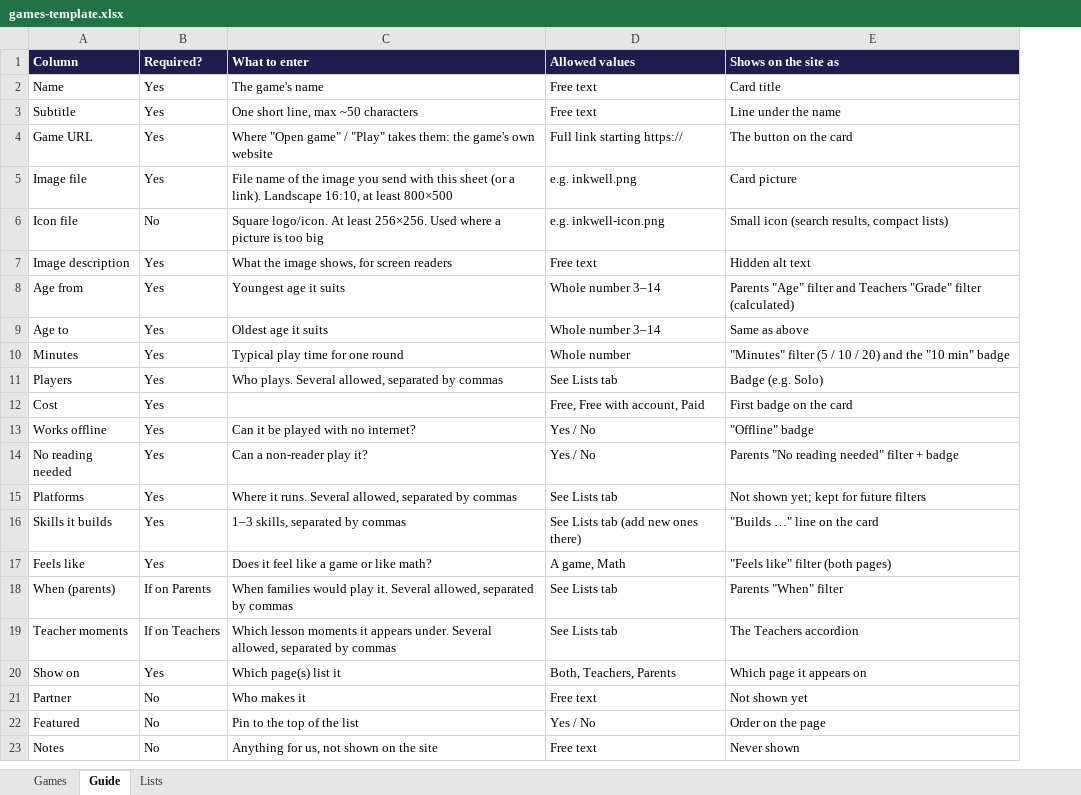
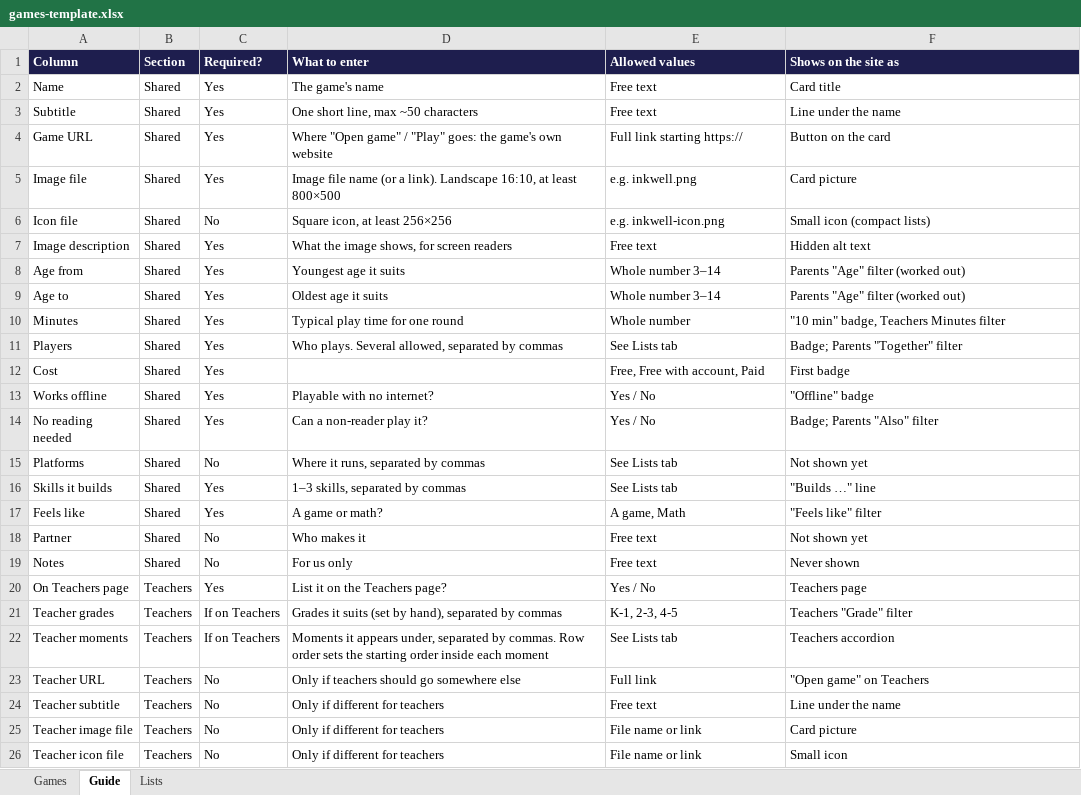
Before and after one commit to a-rahman1911/thinkinggames-web, an Excel workbook: scripts/games-template.xlsx, sheet Guide, drawn as a sheet; only a part is shown; values as stored, in another font and other column widths than the file's, no borders; removed rows and columns are numbered as before the commit, all else as after; the diff covers the shown part only; the diff names each change by its address in the sheet, - before the commit and + after, or states it on an @@ line.

Commit message:
Add files via upload

```diff
--- a/scripts/games-template.xlsx (sheet Guide)
+++ b/scripts/games-template.xlsx (sheet Guide)
+column B (Section), rows 2-19: all Shared
-D4 (What to enter): …/ "Play" takes them: the game's…
+D4 (What to enter): …/ "Play" goes: the game's…
-F4 (Shows on the site as): The button on the card
+F4 (Shows on the site as): Button on the card
-D5 (What to enter): File name of the image you send with this sheet (or a…
+D5 (What to enter): Image file name (or a…
-D6 (What to enter): Square logo/icon. At least 256×256. Used where a picture is too big
+D6 (What to enter): Square icon, at least 256×256
-F6 (Shows on the site as): Small icon (search results, compact lists)
+F6 (Shows on the site as): Small icon (compact lists)
-F8 (Shows on the site as): …"Age" filter and Teachers "Grade" filter (calculated)
+F8 (Shows on the site as): …"Age" filter (worked out)
-F9 (Shows on the site as): Same as above
+F9 (Shows on the site as): Parents "Age" filter (worked out)
-F10 (Shows on the site as): "Minutes" filter (5 / 10 / 20) and the "10 min" badge
+F10 (Shows on the site as): "10 min" badge, Teachers Minutes filter
-F11 (Shows on the site as): Badge (e.g. Solo)
+F11 (Shows on the site as): Badge; Parents "Together" filter
-F12 (Shows on the site as): First badge on the card
+F12 (Shows on the site as): First badge
-D13 (What to enter): Can it be played with no internet?
+D13 (What to enter): Playable with no internet?
-F14 (Shows on the site as): Parents "No reading needed" filter + badge
+F14 (Shows on the site as): Badge; Parents "Also" filter
-C15 (Required?): Yes
+C15 (Required?): No
-D15 (What to enter): Where it runs. Several allowed, separated by commas
+D15 (What to enter): Where it runs, separated by commas
-F15 (Shows on the site as): Not shown yet; kept for future filters
+F15 (Shows on the site as): Not shown yet
-E16 (Allowed values): See Lists tab (add new ones there)
+E16 (Allowed values): See Lists tab
-F16 (Shows on the site as): "Builds …" line on the card
+F16 (Shows on the site as): "Builds …" line
-D17 (What to enter): Does it feel like a game or like math?
+D17 (What to enter): A game or math?
-F17 (Shows on the site as): "Feels like" filter (both pages)
+F17 (Shows on the site as): "Feels like" filter
-row 18: When (parents) | If on Parents | When families would play it. Several allowed, separated by commas | See Lists tab | Parents "When" filter
-row 19: Teacher moments | If on Teachers | Which lesson moments it appears under. Several allowed, separated by commas | See Lists tab | The Teachers accordion
-row 20: Show on | Yes | Which page(s) list it | Both, Teachers, Parents | Which page it appears on
-row 22: Featured | No | Pin to the top of the list | Yes / No | Order on the page
-D19 (What to enter): Anything for us, not shown on the site
+D19 (What to enter): For us only
+row 20: On Teachers page | Teachers | Yes | List it on the Teachers page? | Yes / No | Teachers page
+row 21: Teacher grades | Teachers | If on Teachers | Grades it suits (set by hand), separated by commas | K-1, 2-3, 4-5 | Teachers "Grade" filter
+row 22: Teacher moments | Teachers | If on Teachers | Moments it appears under, separated by commas. Row order sets the starting order inside each moment | See Lists tab | Teachers accordion
+row 23: Teacher URL | Teachers | No | Only if teachers should go somewhere else | Full link | "Open game" on Teachers
+row 24: Teacher subtitle | Teachers | No | Only if different for teachers | Free text | Line under the name
+row 25: Teacher image file | Teachers | No | Only if different for teachers | File name or link | Card picture
+row 26: Teacher icon file | Teachers | No | Only if different for teachers | File name or link | Small icon
```
Also changed, not shown: 19 added rows, 2 removed rows and 2 edited cells elsewhere in this sheet, sheet Games, sheet Lists.
